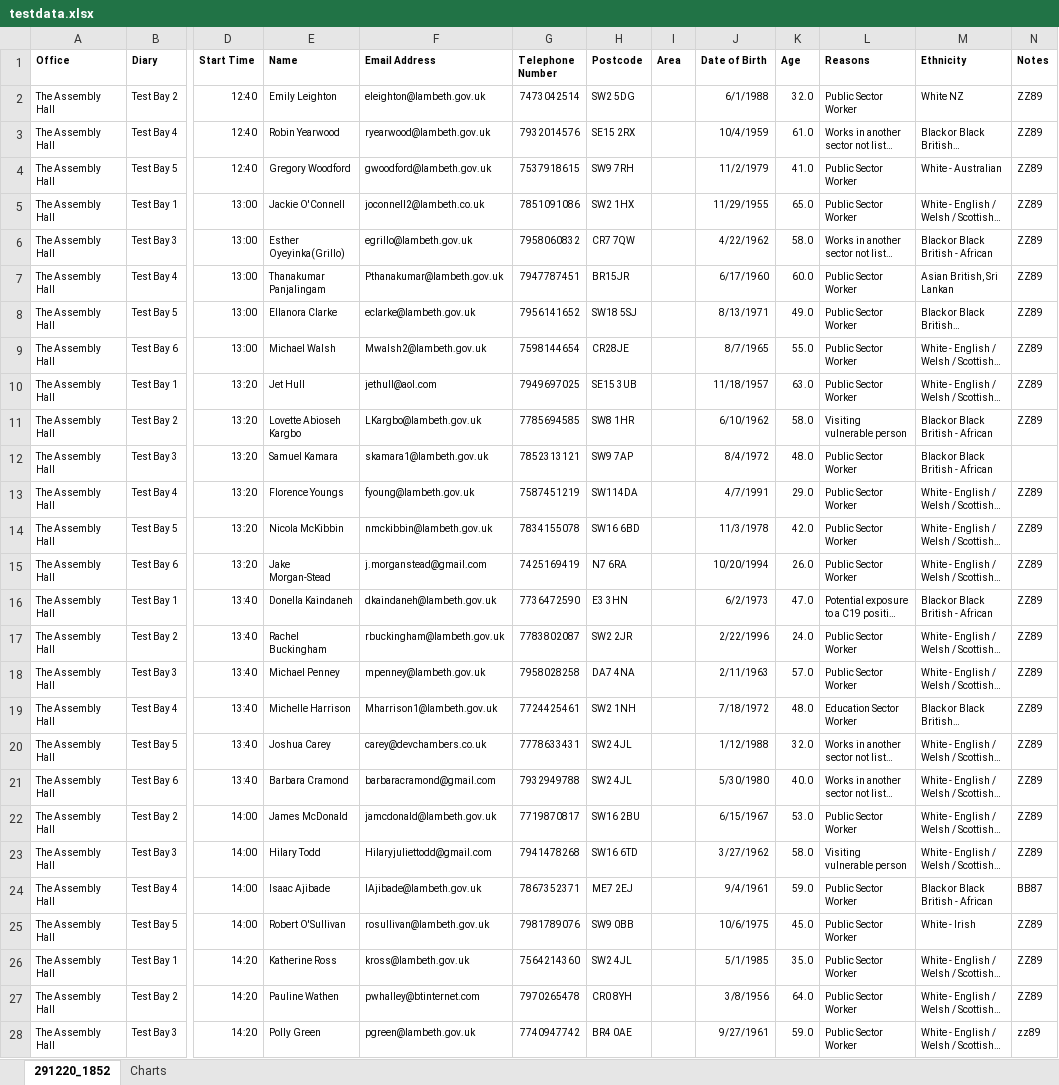
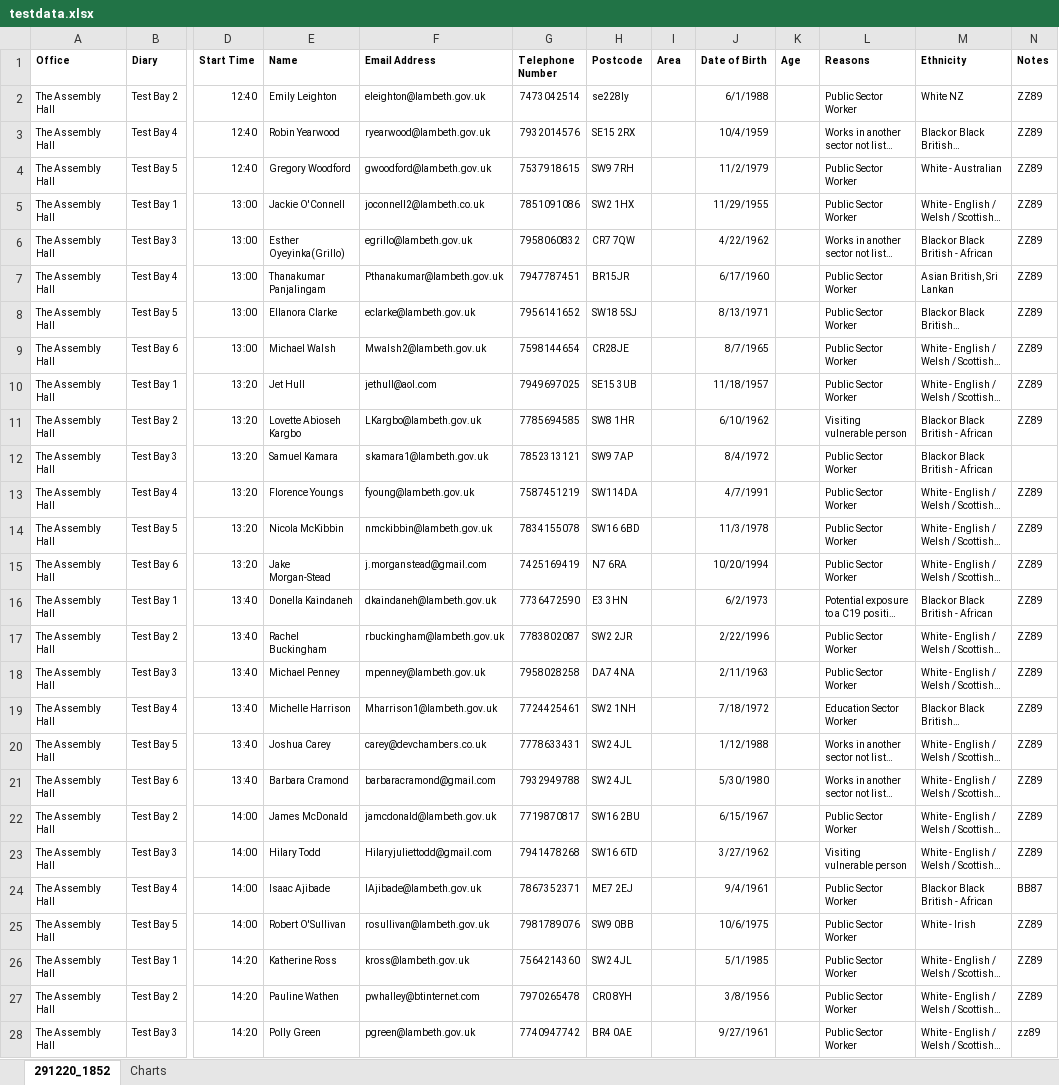
Before and after one commit to Wibbo/lam1, an Excel workbook: testdata.xlsx, sheet 291220_1852, drawn as a sheet; only a part is shown, gaps mark what is left out; long unchanged cells end in …; values as stored, in another font and other column widths than the file's, no borders; the diff covers the shown part only; the diff names each change by its address in the sheet, - before the commit and + after, or states it on an @@ line.

```diff
--- a/testdata.xlsx (sheet 291220_1852)
+++ b/testdata.xlsx (sheet 291220_1852)
-H2 (Postcode): SW2 5DG
+H2 (Postcode): se228ly
-K2 (Age): 32.0
+K2 (Age): (empty)
-K3 (Age): 61.0
+K3 (Age): (empty)
-K4 (Age): 41.0
+K4 (Age): (empty)
-K5 (Age): 65.0
+K5 (Age): (empty)
-K6 (Age): 58.0
+K6 (Age): (empty)
-K7 (Age): 60.0
+K7 (Age): (empty)
-K8 (Age): 49.0
+K8 (Age): (empty)
-K9 (Age): 55.0
+K9 (Age): (empty)
-K10 (Age): 63.0
+K10 (Age): (empty)
-K11 (Age): 58.0
+K11 (Age): (empty)
-K12 (Age): 48.0
+K12 (Age): (empty)
-K13 (Age): 29.0
+K13 (Age): (empty)
-K14 (Age): 42.0
+K14 (Age): (empty)
-K15 (Age): 26.0
+K15 (Age): (empty)
-K16 (Age): 47.0
+K16 (Age): (empty)
-K17 (Age): 24.0
+K17 (Age): (empty)
-K18 (Age): 57.0
+K18 (Age): (empty)
-K19 (Age): 48.0
+K19 (Age): (empty)
-K20 (Age): 32.0
+K20 (Age): (empty)
-K21 (Age): 40.0
+K21 (Age): (empty)
-K22 (Age): 53.0
+K22 (Age): (empty)
-K23 (Age): 58.0
+K23 (Age): (empty)
-K24 (Age): 59.0
+K24 (Age): (empty)
-K25 (Age): 45.0
+K25 (Age): (empty)
-K26 (Age): 35.0
+K26 (Age): (empty)
-K27 (Age): 64.0
+K27 (Age): (empty)
-K28 (Age): 59.0
+K28 (Age): (empty)
```
Also changed, not shown: 83 edited cells elsewhere in this sheet, 1 other file.
